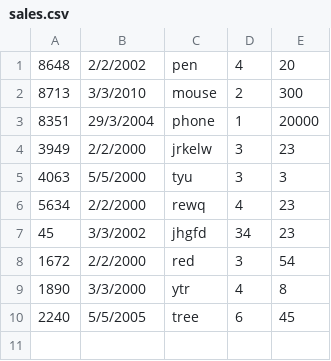
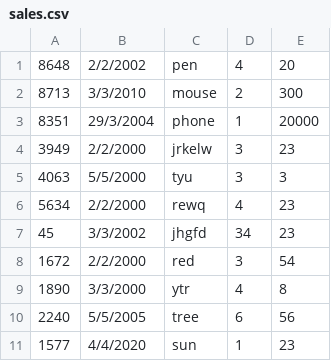
Before and after one commit to Subha-Harini-S/assignment3, a CSV file: sales.csv, drawn as a sheet.

```diff
--- a/sales.csv
+++ b/sales.csv
@@ -9,2 +9,3 @@
 1890,3/3/2000,ytr,4,8
-2240,5/5/2005,tree,6,45
+2240,5/5/2005,tree,6,56
+1577,4/4/2020,sun,1,23
```
Also changed, not shown: 2 other files.
